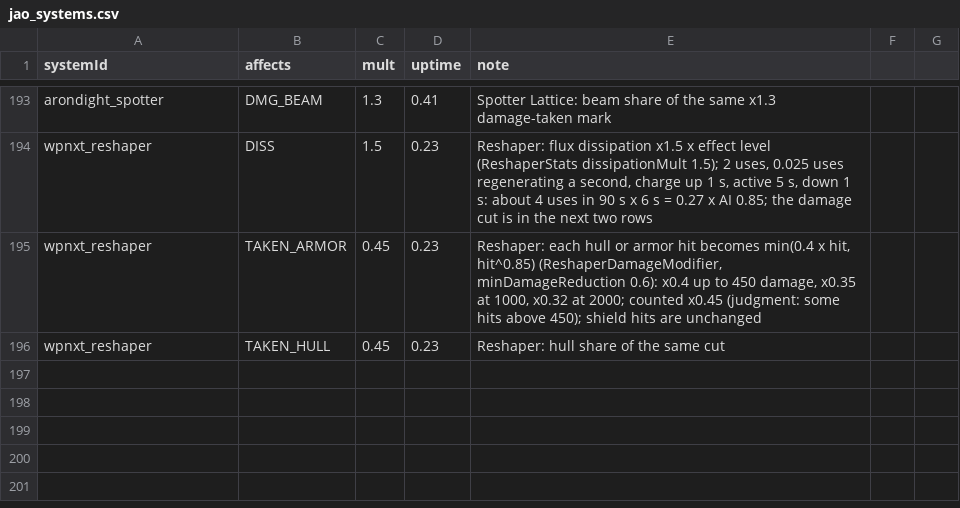
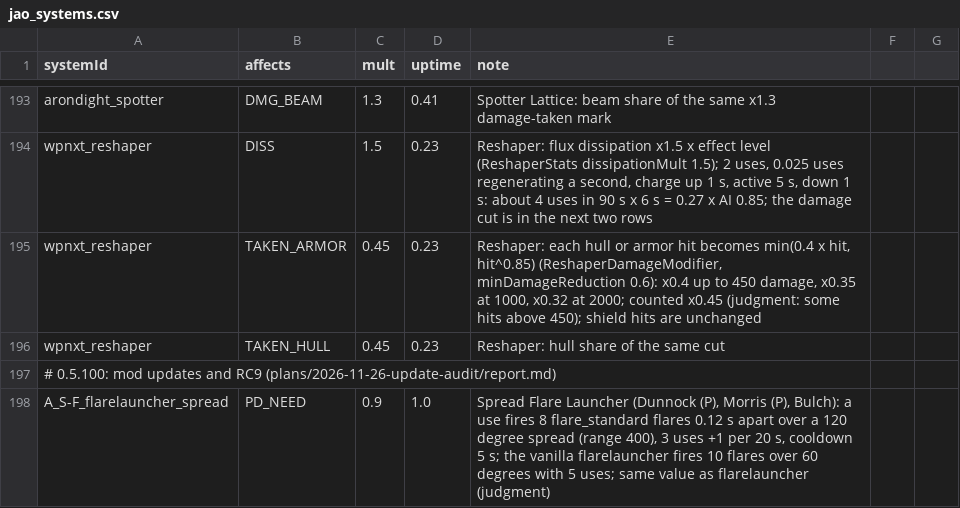
Before and after one commit to Mjolniar/auto-outfitting, a CSV file: data/config/jao_systems.csv, drawn as a sheet; only a part is shown, gaps mark what is left out; the diff names each change by its address in the sheet, - before the commit and + after, or states it on an @@ line.

```diff
--- a/data/config/jao_systems.csv
+++ b/data/config/jao_systems.csv
+row 197: # 0.5.100: mod updates and RC9 (plans/2026-11-26-update-audit/report.md)
+row 198: A_S-F_flarelauncher_spread | PD_NEED | 0.9 | 1.0 | Spread Flare Launcher (Dunnock (P), Morris (P), Bulch): a use fires 8 flare_standard flares 0.12 s apart over a 120 degree spread (range 400), 3 uses +1 per 20 s, cooldown 5 s; the vanilla flarelauncher fires 10 flares over 60 degrees with 5 uses; same value as flarelauncher (judgment)
```
Also changed, not shown: data/config/jao_hullmod_damage.csv, data/config/jao_rules.csv, 8 other files.
